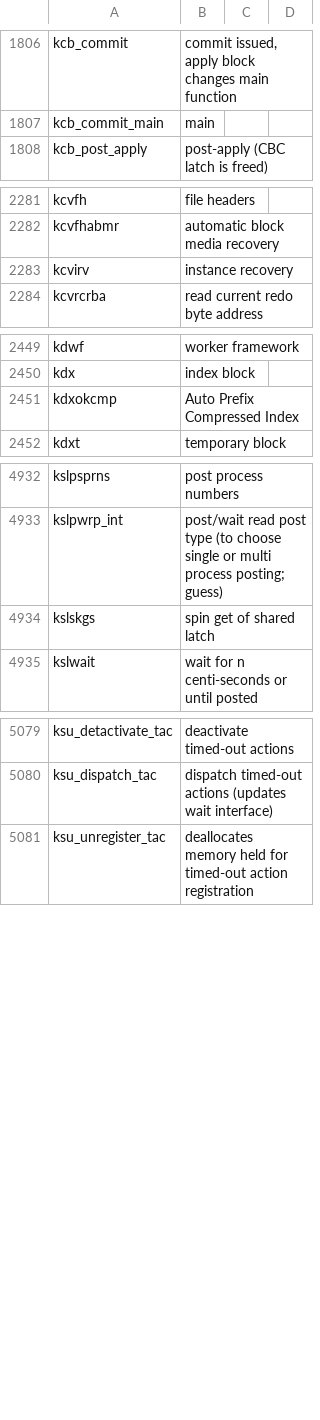
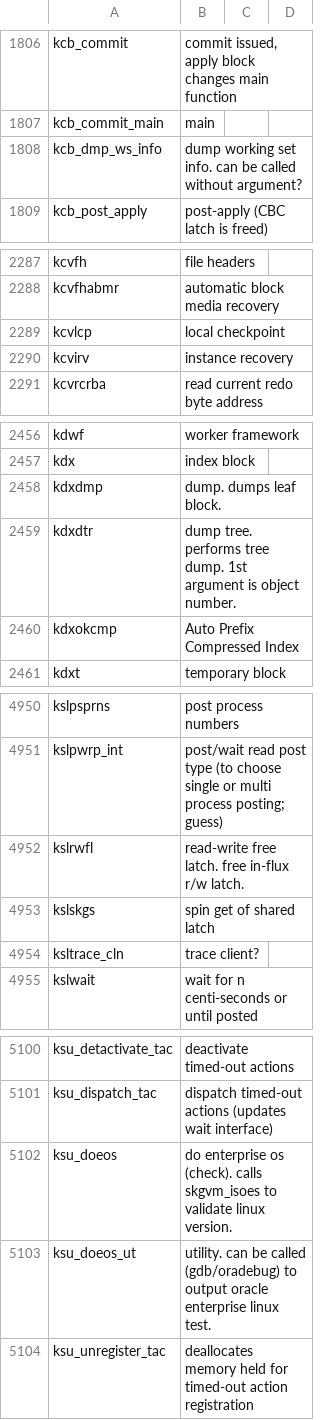
Before and after one commit to skoehler-soocs/ora_db_func_anno, a CSV file: functions.csv, drawn as a sheet; only a part is shown, gaps mark what is left out; the diff covers the shown part only; the diff names each change by its address in the sheet, - before the commit and + after, or states it on an @@ line.

```diff
--- a/functions.csv
+++ b/functions.csv
+row 1808: kcb_dmp_ws_info | dump working set info. can be called without argument?
+row 2289: kcvlcp | local checkpoint
+row 2458: kdxdmp | dump. dumps leaf block.
+row 2459: kdxdtr | dump tree. performs tree dump. 1st argument is object number.
+row 4952: kslrwfl | read-write free latch. free in-flux r/w latch.
+row 4954: ksltrace_cln | trace client?
+row 5102: ksu_doeos | do enterprise os (check). calls skgvm_isoes to validate linux version.
+row 5103: ksu_doeos_ut | utility. can be called (gdb/oradebug) to output oracle enterprise linux test.
```
Also changed, not shown: 16 added rows and 6 edited cells elsewhere in this file.
